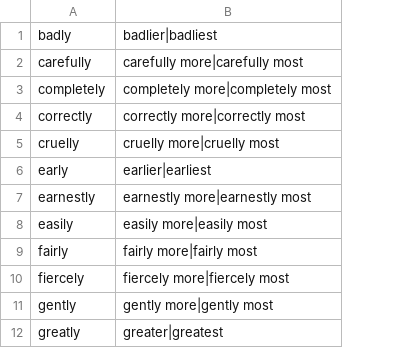
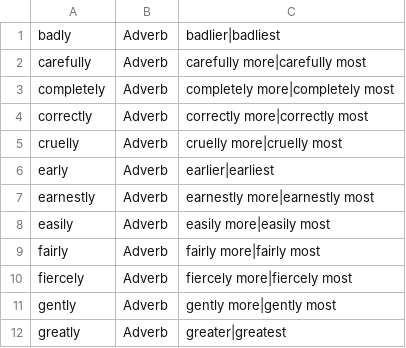
Before and after one commit to presciencelabs/tabitha-editor, a CSV file: database/inflections/csv/adverbs.csv, drawn as a sheet; only a part is shown; the diff names each change by its address in the sheet, - before the commit and + after, or states it on an @@ line.

```diff
--- a/database/inflections/csv/adverbs.csv
+++ b/database/inflections/csv/adverbs.csv
+column B, rows 1-12: all Adverb
```
Also changed, not shown: database/inflections/csv/adjectives.csv, database/inflections/csv/verbs.csv, 11 other files.
